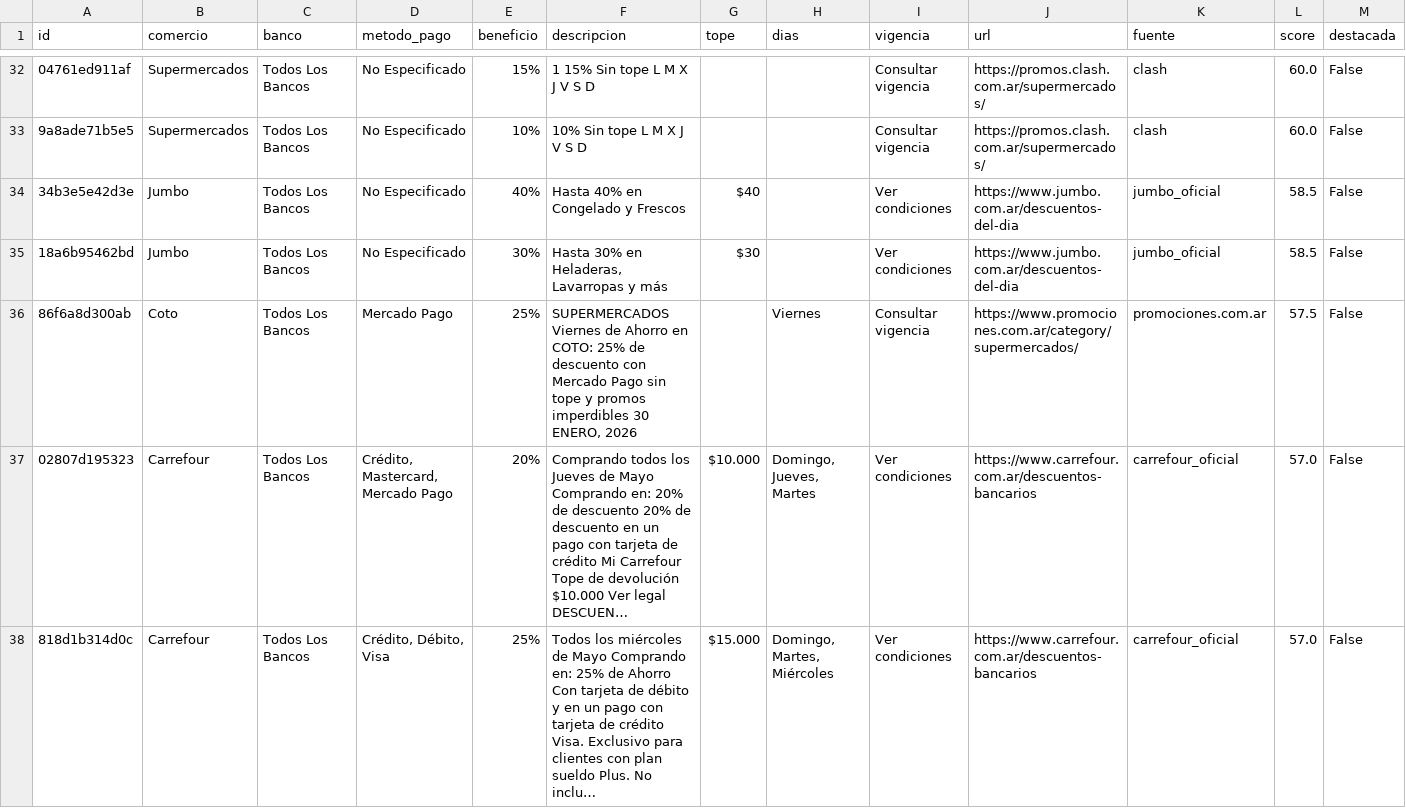
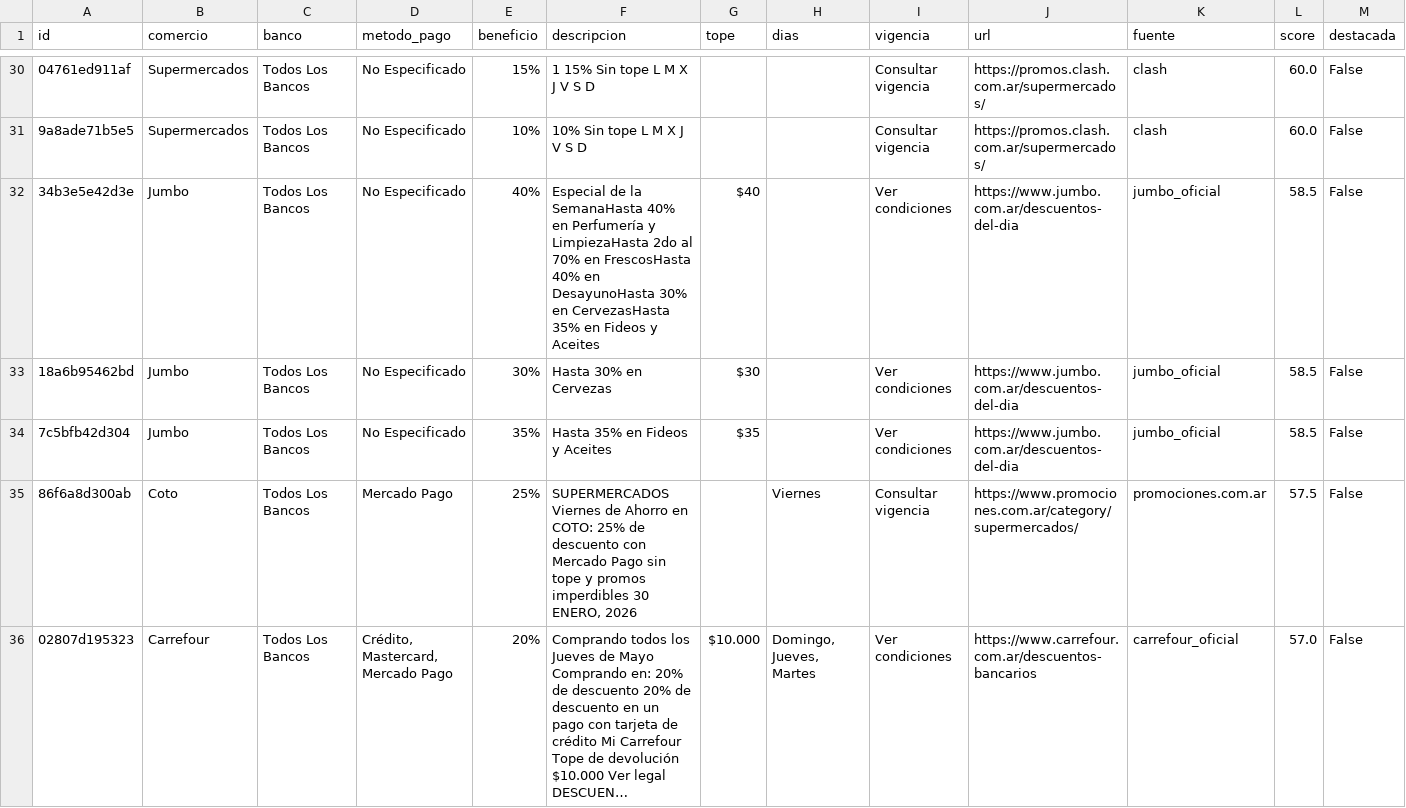
Before and after one commit to paprikacc/promos-argentina, a CSV file: data/promos.csv, drawn as a sheet; only a part is shown, gaps mark what is left out; the shorter side is filled out with more unchanged rows; long unchanged cells end in …; addresses are those after the commit; the diff covers the shown part only; the diff names each change by its address in the sheet, - before the commit and + after, or states it on an @@ line.

```diff
--- a/data/promos.csv
+++ b/data/promos.csv
-F32 (descripcion): Hasta 40% en Congelado y Frescos
+F32 (descripcion): Especial de la SemanaHasta 40% en Perfumería y LimpiezaHasta 2do al 70% en FrescosHasta 40% en DesayunoHasta 30% en CervezasHasta 35% en Fideos y Aceites
-F33 (descripcion): Hasta 30% en Heladeras, Lavarropas y más
+F33 (descripcion): Hasta 30% en Cervezas
+row 34: 7c5bfb42d304 | Jumbo | Todos Los Bancos | No Especificado | 35% | Hasta 35% en Fideos y Aceites | $35 |  | Ver condiciones | https://www.jumbo.com.ar/descuentos-del-dia | jumbo_oficial | 58.5 | False
```
Also changed, not shown: 2 added rows, 6 removed rows and 11 edited cells elsewhere in this file, 6 other files.
